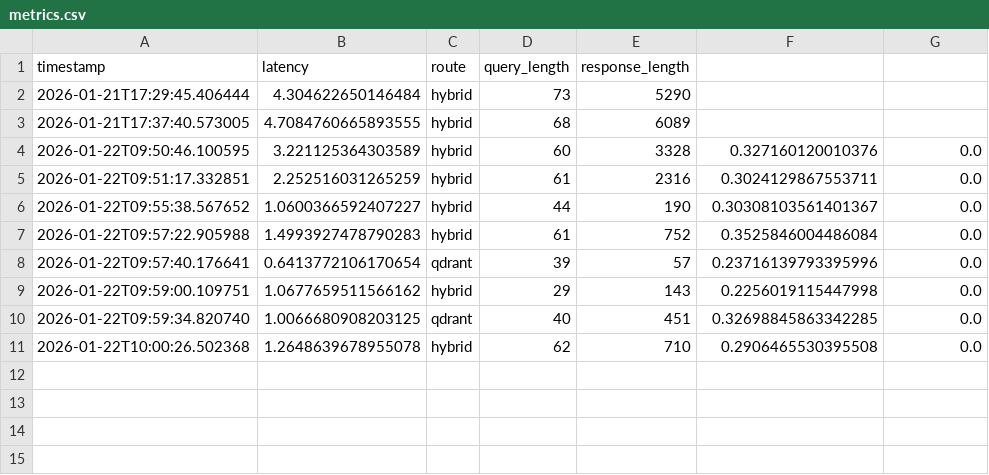
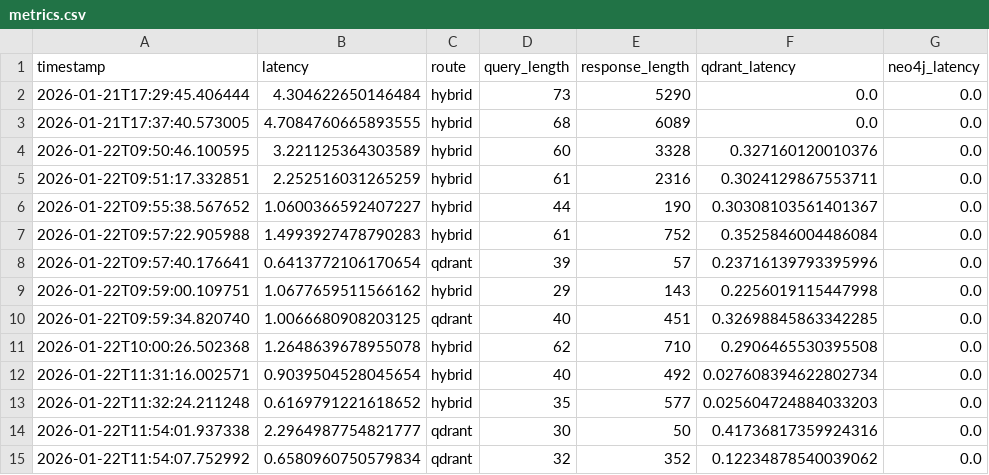
Before and after one commit to spindigits/ai4industry, a CSV file: metrics.csv, drawn as a sheet.

```diff
--- a/metrics.csv
+++ b/metrics.csv
@@ -1,4 +1,4 @@
-timestamp,latency,route,query_length,response_length
-2026-01-21T17:29:45.406444,4.304622650146484,hybrid,73,5290
-2026-01-21T17:37:40.573005,4.7084760665893555,hybrid,68,6089
+timestamp,latency,route,query_length,response_length,qdrant_latency,neo4j_latency
+2026-01-21T17:29:45.406444,4.304622650146484,hybrid,73,5290,0.0,0.0
+2026-01-21T17:37:40.573005,4.7084760665893555,hybrid,68,6089,0.0,0.0
 2026-01-22T09:50:46.100595,3.221125364303589,hybrid,60,3328,0.327160120010376,0.0
@@ -11 +11,5 @@ timestamp,latency,route,query_length,response_length
 2026-01-22T10:00:26.502368,1.2648639678955078,hybrid,62,710,0.2906465530395508,0.0
+2026-01-22T11:31:16.002571,0.9039504528045654,hybrid,40,492,0.027608394622802734,0.0
+2026-01-22T11:32:24.211248,0.6169791221618652,hybrid,35,577,0.025604724884033203,0.0
+2026-01-22T11:54:01.937338,2.2964987754821777,qdrant,30,50,0.41736817359924316,0.0
+2026-01-22T11:54:07.752992,0.6580960750579834,qdrant,32,352,0.12234878540039062,0.0
```
Also changed, not shown: 6 other files.
